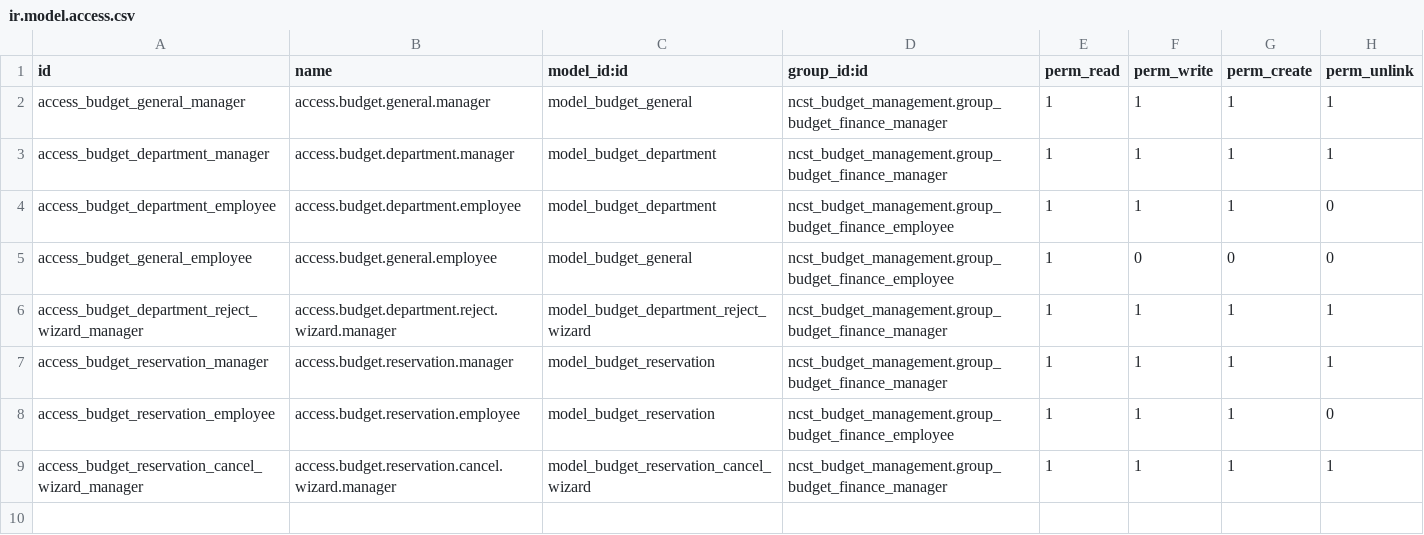
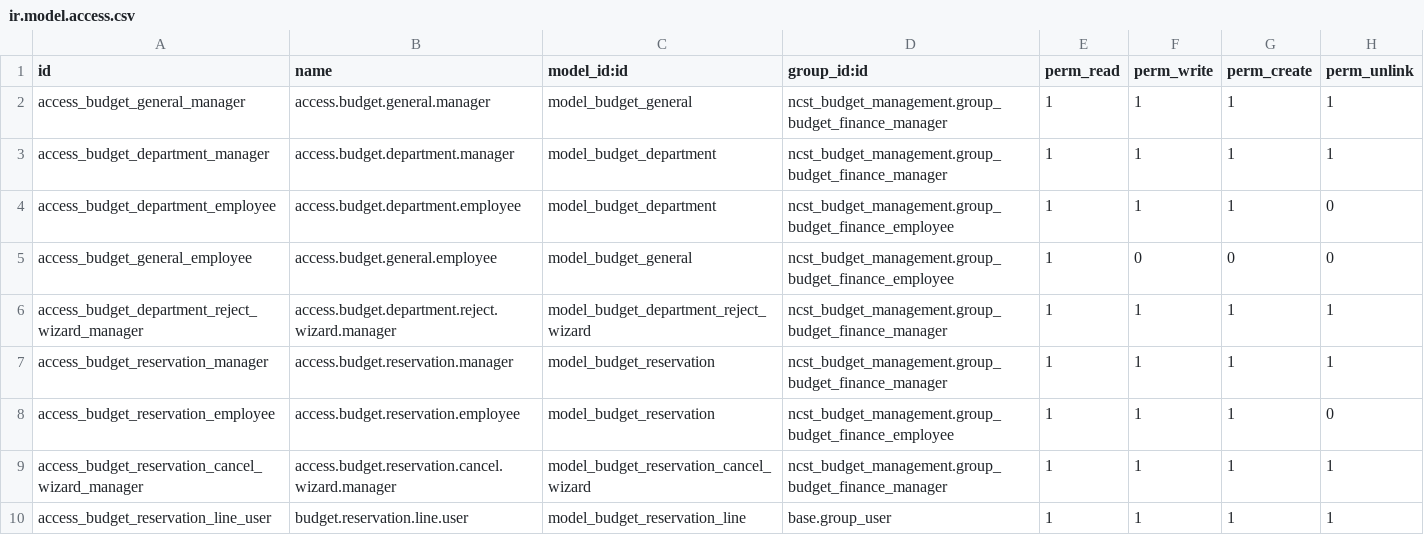
Before and after one commit to manaralsetrawi/odoo-custom-modules, a CSV file: ncst_budget_management/security/ir.model.access.csv, drawn as a sheet.

Commit message:
add security line

```diff
--- a/ncst_budget_management/security/ir.model.access.csv
+++ b/ncst_budget_management/security/ir.model.access.csv
@@ -9 +9,2 @@ access_budget_reservation_employee,access.budget.reservation.employee,model_budg
 access_budget_reservation_cancel_wizard_manager,access.budget.reservation.cancel.wizard.manager,model_budget_reservation_cancel_wizard,ncst_budget_management.group_budget_finance_manager,1,1,1,1
+access_budget_reservation_line_user,budget.reservation.line.user,model_budget_reservation_line,base.group_user,1,1,1,1
```
